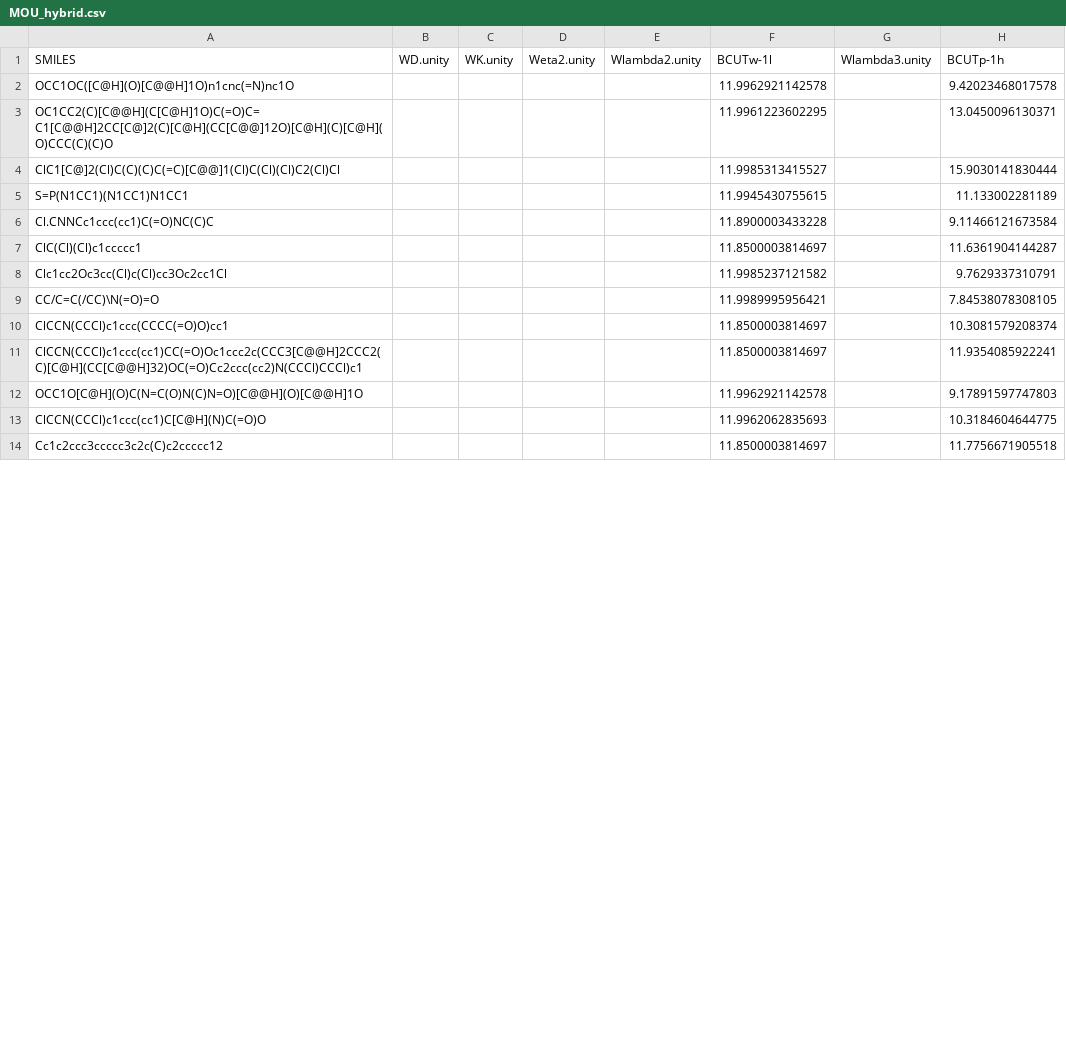
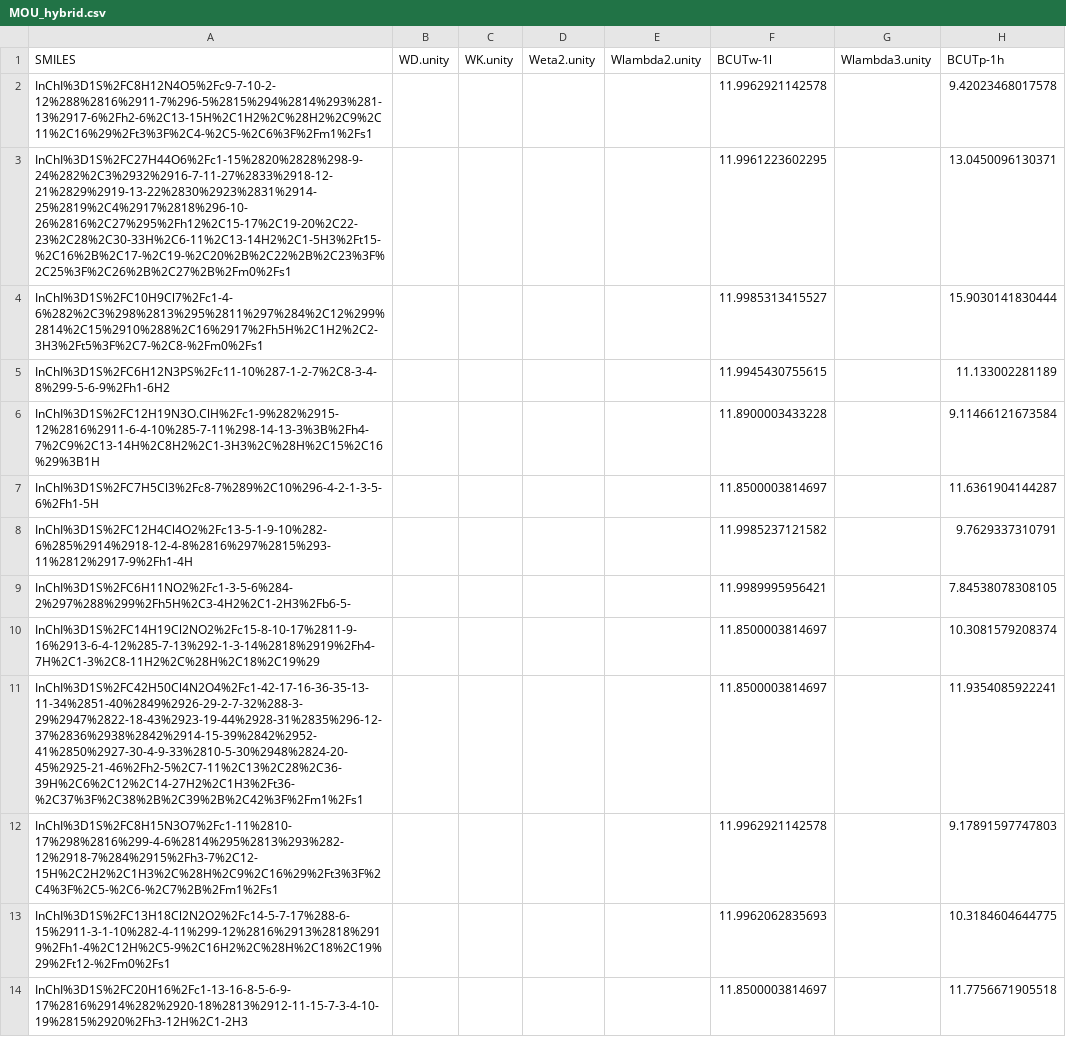
Before and after one commit to opentox/test, a CSV file: 5x_cv/MOU_hybrid.csv, drawn as a sheet; only a part is shown; the diff covers the shown part only; the diff names each change by its address in the sheet, - before the commit and + after, or states it on an @@ line.

Commit message:
Updated csv files and feature datasets

```diff
--- a/5x_cv/MOU_hybrid.csv
+++ b/5x_cv/MOU_hybrid.csv
-A2 (SMILES): OCC1OC([C@H](O)[C@@H]1O)n1cnc(=N)nc1O
+A2 (SMILES): InChI%3D1S%2FC8H12N4O5%2Fc9-7-10-2-12%288%2816%2911-7%296-5%2815%294%2814%293%281-13%2917-6%2Fh2-6%2C13-15H%2C1H2%2C%28H2%2C9%2C11%2C16%29%2Ft3%3F%2C4-%2C5-%2C6%3F%2Fm1%2Fs1
-A3 (SMILES): OC1CC2(C)[C@@H](C[C@H]1O)C(=O)C=C1[C@@H]2CC[C@]2(C)[C@H](CC[C@@]12O)[C@H](C)[C@H](O)CCC(C)(C)O
+A3 (SMILES): InChI%3D1S%2FC27H44O6%2Fc1-15%2820%2828%298-9-24%282%2C3%2932%2916-7-11-27%2833%2918-12-21%2829%2919-13-22%2830%2923%2831%2914-25%2819%2C4%2917%2818%296-10-26%2816%2C27%295%2Fh12%2C15-17%2C19-20%2C22-23%2C28%2C30-33H%2C6-11%2C13-14H2%2C1-5H3%2Ft15-%2C16%2B%2C17-%2C19-%2C20%2B%2C22%2B%2C23%3F%2C25%3F%2C26%2B%2C27%2B%2Fm0%2Fs1
-A4 (SMILES): ClC1[C@]2(Cl)C(C)(C)C(=C)[C@@]1(Cl)C(Cl)(Cl)C2(Cl)Cl
+A4 (SMILES): InChI%3D1S%2FC10H9Cl7%2Fc1-4-6%282%2C3%298%2813%295%2811%297%284%2C12%299%2814%2C15%2910%288%2C16%2917%2Fh5H%2C1H2%2C2-3H3%2Ft5%3F%2C7-%2C8-%2Fm0%2Fs1
-A5 (SMILES): S=P(N1CC1)(N1CC1)N1CC1
+A5 (SMILES): InChI%3D1S%2FC6H12N3PS%2Fc11-10%287-1-2-7%2C8-3-4-8%299-5-6-9%2Fh1-6H2
-A6 (SMILES): Cl.CNNCc1ccc(cc1)C(=O)NC(C)C
+A6 (SMILES): InChI%3D1S%2FC12H19N3O.ClH%2Fc1-9%282%2915-12%2816%2911-6-4-10%285-7-11%298-14-13-3%3B%2Fh4-7%2C9%2C13-14H%2C8H2%2C1-3H3%2C%28H%2C15%2C16%29%3B1H
-A7 (SMILES): ClC(Cl)(Cl)c1ccccc1
+A7 (SMILES): InChI%3D1S%2FC7H5Cl3%2Fc8-7%289%2C10%296-4-2-1-3-5-6%2Fh1-5H
-A8 (SMILES): Clc1cc2Oc3cc(Cl)c(Cl)cc3Oc2cc1Cl
+A8 (SMILES): InChI%3D1S%2FC12H4Cl4O2%2Fc13-5-1-9-10%282-6%285%2914%2918-12-4-8%2816%297%2815%293-11%2812%2917-9%2Fh1-4H
-A9 (SMILES): CC/C=C(/CC)\N(=O)=O
+A9 (SMILES): InChI%3D1S%2FC6H11NO2%2Fc1-3-5-6%284-2%297%288%299%2Fh5H%2C3-4H2%2C1-2H3%2Fb6-5-
-A10 (SMILES): ClCCN(CCCl)c1ccc(CCCC(=O)O)cc1
+A10 (SMILES): InChI%3D1S%2FC14H19Cl2NO2%2Fc15-8-10-17%2811-9-16%2913-6-4-12%285-7-13%292-1-3-14%2818%2919%2Fh4-7H%2C1-3%2C8-11H2%2C%28H%2C18%2C19%29
-A11 (SMILES): ClCCN(CCCl)c1ccc(cc1)CC(=O)Oc1ccc2c(CCC3[C@@H]2CCC2(C)[C@H](CC[C@@H]32)OC(=O)Cc2ccc(cc2)N(CCCl)CCCl)c1
+A11 (SMILES): InChI%3D1S%2FC42H50Cl4N2O4%2Fc1-42-17-16-36-35-13-11-34%2851-40%2849%2926-29-2-7-32%288-3-29%2947%2822-18-43%2923-19-44%2928-31%2835%296-12-37%2836%2938%2842%2914-15-39%2842%2952-41%2850%2927-30-4-9-33%2810-5-30%2948%2824-20-45%2925-21-46%2Fh2-5%2C7-11%2C13%2C28%2C36-39H%2C6%2C12%2C14-27H2%2C1H3%2Ft36-%2C37%3F%2C38%2B%2C39%2B%2C42%3F%2Fm1%2Fs1
-A12 (SMILES): OCC1O[C@H](O)C(N=C(O)N(C)N=O)[C@@H](O)[C@@H]1O
+A12 (SMILES): InChI%3D1S%2FC8H15N3O7%2Fc1-11%2810-17%298%2816%299-4-6%2814%295%2813%293%282-12%2918-7%284%2915%2Fh3-7%2C12-15H%2C2H2%2C1H3%2C%28H%2C9%2C16%29%2Ft3%3F%2C4%3F%2C5-%2C6-%2C7%2B%2Fm1%2Fs1
-A13 (SMILES): ClCCN(CCCl)c1ccc(cc1)C[C@H](N)C(=O)O
+A13 (SMILES): InChI%3D1S%2FC13H18Cl2N2O2%2Fc14-5-7-17%288-6-15%2911-3-1-10%282-4-11%299-12%2816%2913%2818%2919%2Fh1-4%2C12H%2C5-9%2C16H2%2C%28H%2C18%2C19%29%2Ft12-%2Fm0%2Fs1
-A14 (SMILES): Cc1c2ccc3ccccc3c2c(C)c2ccccc12
+A14 (SMILES): InChI%3D1S%2FC20H16%2Fc1-13-16-8-5-6-9-17%2816%2914%282%2920-18%2813%2912-11-15-7-3-4-10-19%2815%2920%2Fh3-12H%2C1-2H3
```
Also changed, not shown: 13 edited cells elsewhere in this file, 5x_cv/RAT_hybrid.csv, 17 other files.
